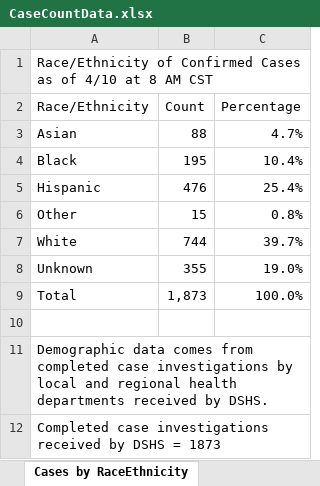
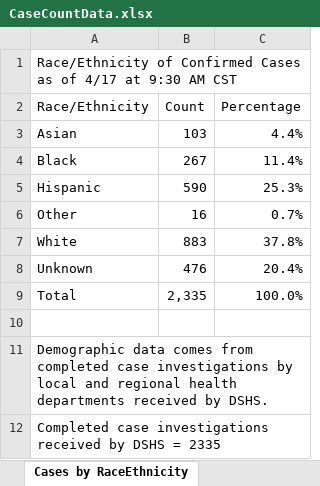
Before and after one commit to zdsteele/covidtexas, an Excel workbook: CaseCountData.xlsx, sheet Cases by RaceEthnicity, drawn as a sheet; values as stored, in another font and other column widths than the file's, no borders; the diff names each change by its address in the sheet, - before the commit and + after, or states it on an @@ line.

```diff
--- a/CaseCountData.xlsx (sheet Cases by RaceEthnicity)
+++ b/CaseCountData.xlsx (sheet Cases by RaceEthnicity)
-A1 (Race/Ethnicity): …as of 4/10 at 8 AM CST
+A1 (Race/Ethnicity): …as of 4/17 at 9:30 AM CST
-B3 (Count): 88
+B3 (Count): 103
-C3 (Percentage): 4.7%
+C3 (Percentage): 4.4%
-B4 (Count): 195
+B4 (Count): 267
-C4 (Percentage): 10.4%
+C4 (Percentage): 11.4%
-B5 (Count): 476
+B5 (Count): 590
-C5 (Percentage): 25.4%
+C5 (Percentage): 25.3%
-B6 (Count): 15
+B6 (Count): 16
-C6 (Percentage): 0.8%
+C6 (Percentage): 0.7%
-B7 (Count): 744
+B7 (Count): 883
-C7 (Percentage): 39.7%
+C7 (Percentage): 37.8%
-B8 (Count): 355
+B8 (Count): 476
-C8 (Percentage): 19.0%
+C8 (Percentage): 20.4%
-B9 (Count): 1,873
+B9 (Count): 2,335
-A12 (Race/Ethnicity): …DSHS = 1873
+A12 (Race/Ethnicity): …DSHS = 2335
```
Also changed, not shown: sheet Cases and Fatalities, sheet Cases by Age Groups, sheet Cases by Gender, sheet Hospitalizations, sheet Tests, other sheet tabs, Texas COVID-19 Case Count Data by County.xlsx, 10 other files.
